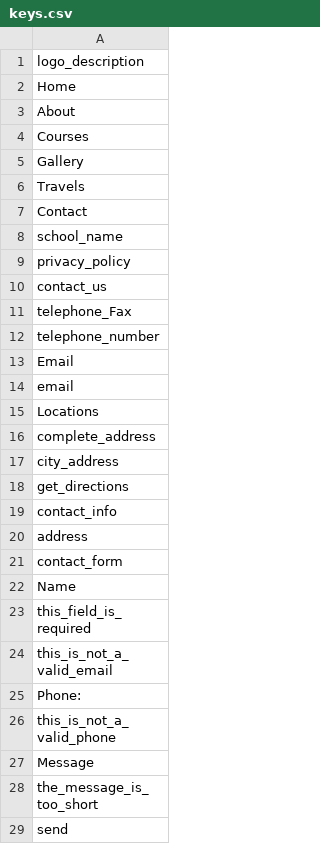
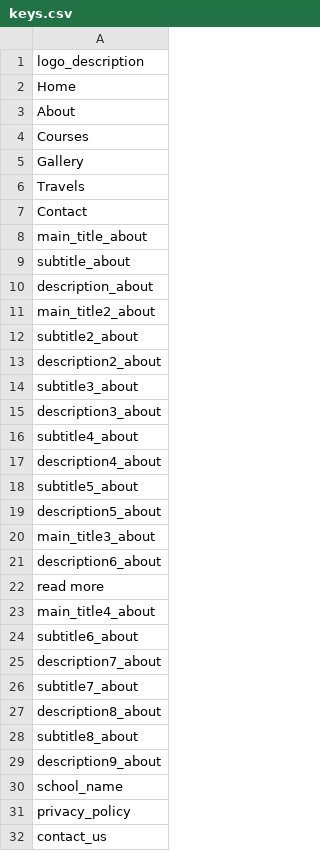
Before and after one commit to jalarosa/web-macquarieschool, a CSV file: resources/messages/keys.csv, drawn as a sheet; only a part is shown; the shorter side is filled out with more unchanged rows; the diff covers the shown part only; the diff names each change by its address in the sheet, - before the commit and + after, or states it on an @@ line.

Commit message:
add keys on about.html

```diff
--- a/resources/messages/keys.csv
+++ b/resources/messages/keys.csv
+row 8: main_title_about
+row 9: subtitle_about
+row 10: description_about
+row 11: main_title2_about
+row 12: subtitle2_about
+row 13: description2_about
+row 14: subtitle3_about
+row 15: description3_about
+row 16: subtitle4_about
+row 17: description4_about
+row 18: subtitle5_about
+row 19: description5_about
+row 20: main_title3_about
+row 21: description6_about
+row 22: read more
+row 23: main_title4_about
+row 24: subtitle6_about
+row 25: description7_about
+row 26: subtitle7_about
+row 27: description8_about
+row 28: subtitle8_about
+row 29: description9_about
```
Also changed, not shown: 17 added rows elsewhere in this file, resources/messages/messages_en.csv, resources/messages/messages_es.csv, 3 other files.
